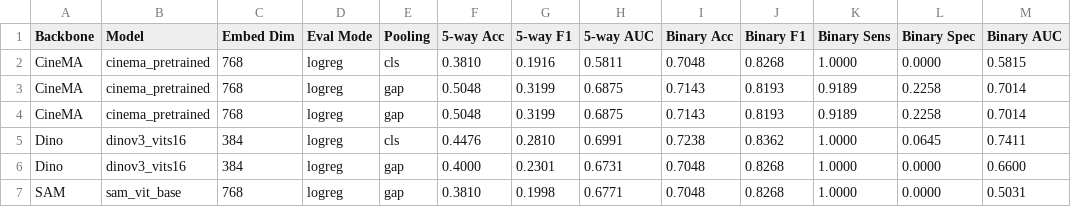
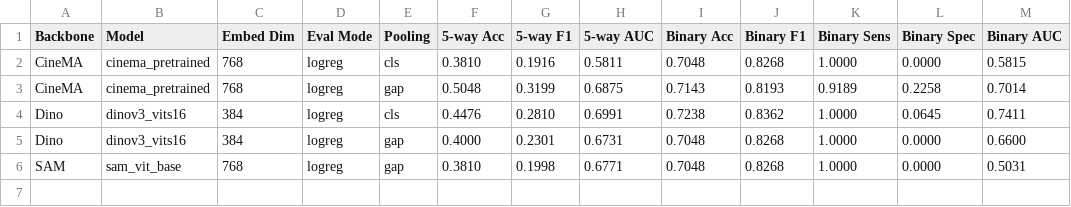
Before and after one commit to alan-turing-institute/heartfm-evals, a CSV file: results/classification/mnm/summary.csv, drawn as a sheet.

```diff
--- a/results/classification/mnm/summary.csv
+++ b/results/classification/mnm/summary.csv
@@ -3,3 +3,2 @@ CineMA,cinema_pretrained,768,logreg,cls,0.3810,0.1916,0.5811,0.7048,0.8268,1.000
 CineMA,cinema_pretrained,768,logreg,gap,0.5048,0.3199,0.6875,0.7143,0.8193,0.9189,0.2258,0.7014
-CineMA,cinema_pretrained,768,logreg,gap,0.5048,0.3199,0.6875,0.7143,0.8193,0.9189,0.2258,0.7014
 Dino,dinov3_vits16,384,logreg,cls,0.4476,0.2810,0.6991,0.7238,0.8362,1.0000,0.0645,0.7411
```
Also changed, not shown: 1 other file.
